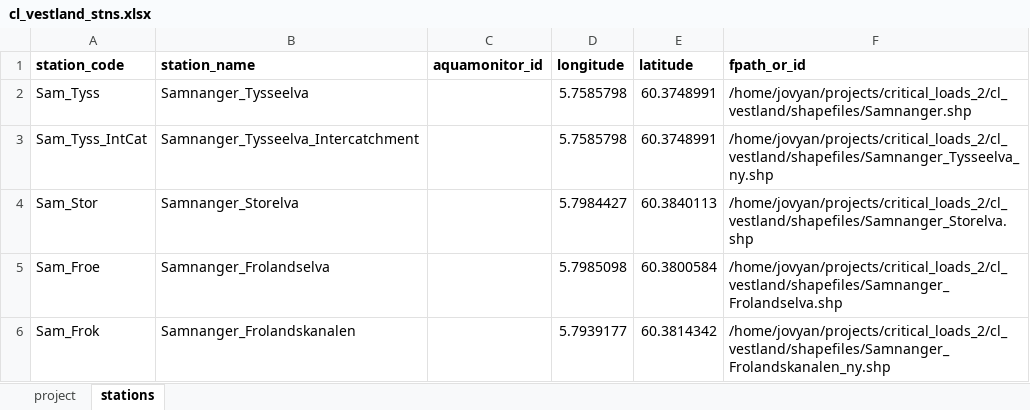
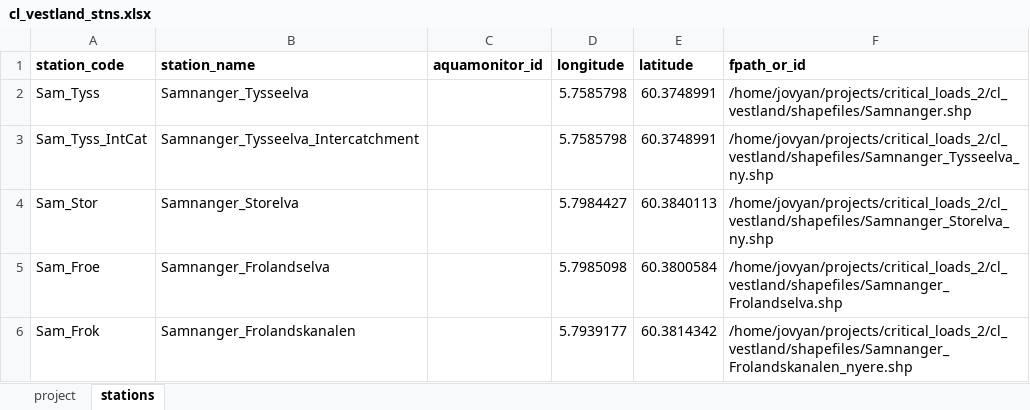
Before and after one commit to JamesSample/critical_loads_2, an Excel workbook: cl_vestland/cl_vestland_stns.xlsx, sheet stations, drawn as a sheet; values as stored, in another font and other column widths than the file's, no borders; the diff names each change by its address in the sheet, - before the commit and + after, or states it on an @@ line.

```diff
--- a/cl_vestland/cl_vestland_stns.xlsx (sheet stations)
+++ b/cl_vestland/cl_vestland_stns.xlsx (sheet stations)
-F4 (fpath_or_id): /home/jovyan/projects/critical_loads_2/cl_vestland/shapefiles/Samnanger_Storelva.shp
+F4 (fpath_or_id): /home/jovyan/projects/critical_loads_2/cl_vestland/shapefiles/Samnanger_Storelva_ny.shp
-F6 (fpath_or_id): /home/jovyan/projects/critical_loads_2/cl_vestland/shapefiles/Samnanger_Frolandskanalen_ny.shp
+F6 (fpath_or_id): /home/jovyan/projects/critical_loads_2/cl_vestland/shapefiles/Samnanger_Frolandskanalen_nyere.shp
```
Also changed, not shown: 48 other files.
